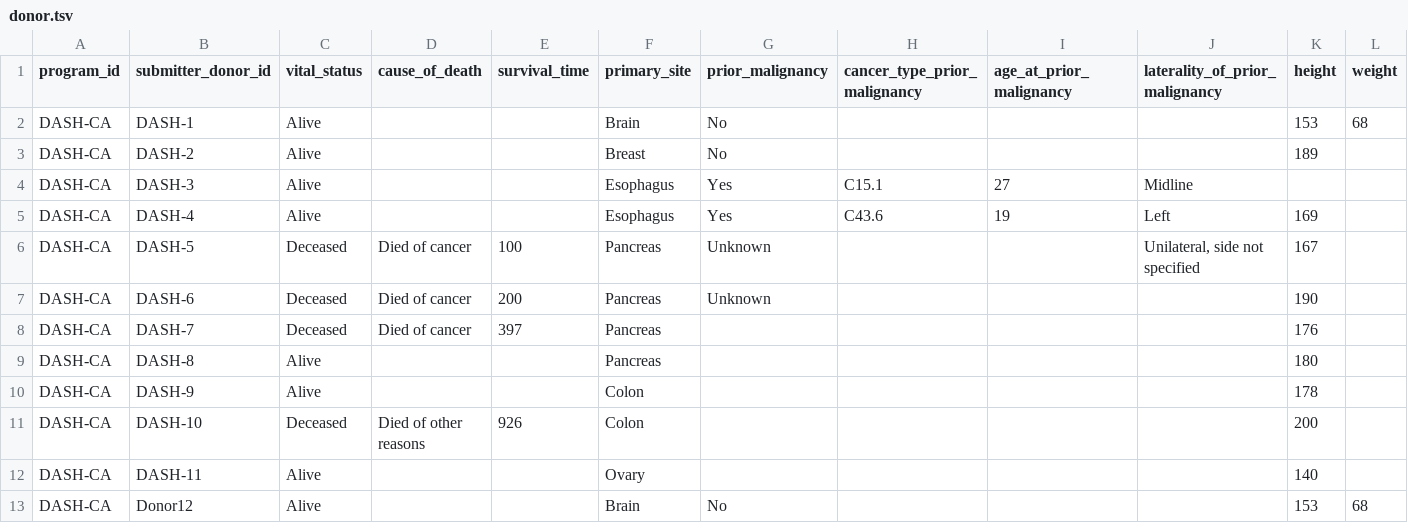
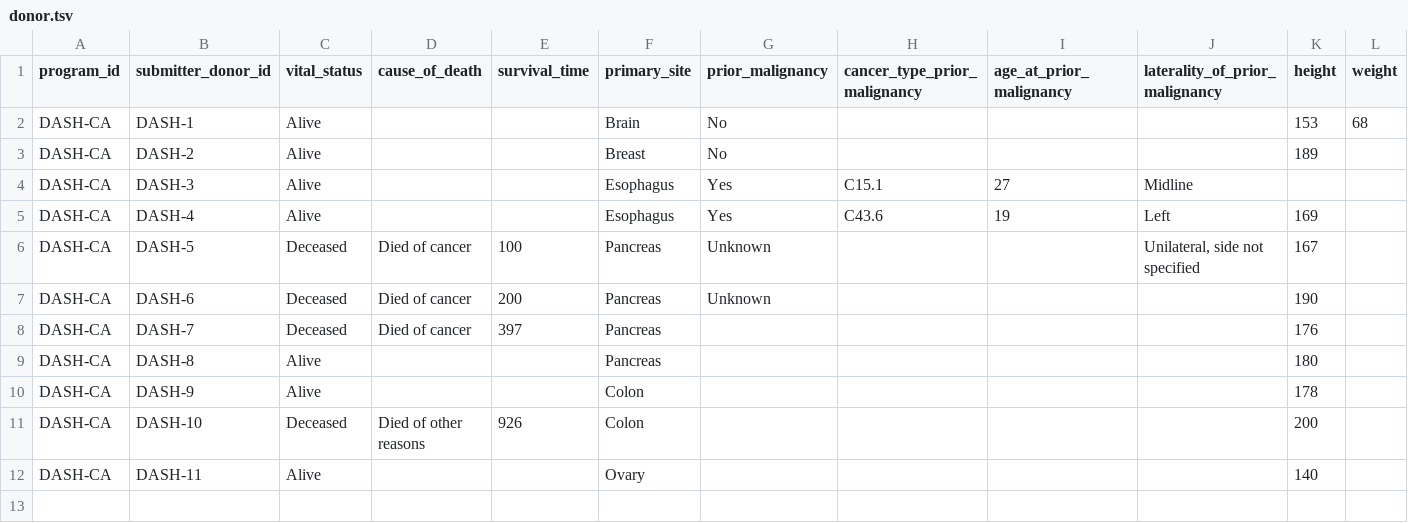
Before and after one commit to icgc-argo/argo-dictionary, a TSV file: schemas/example_files/donor.tsv, drawn as a sheet; only a part is shown; rows hold the shown columns only; the diff names each change by its address in the sheet, - before the commit and + after, or states it on an @@ line.

```diff
--- a/schemas/example_files/donor.tsv
+++ b/schemas/example_files/donor.tsv
-row 13: DASH-CA | Donor12 | Alive |  |  | Brain | No |  |  |  | 153 | 68
```
Also changed, not shown: schemas/example_files/follow_up.tsv, schemas/example_files/primary_diagnosis.tsv, 3 other files.
